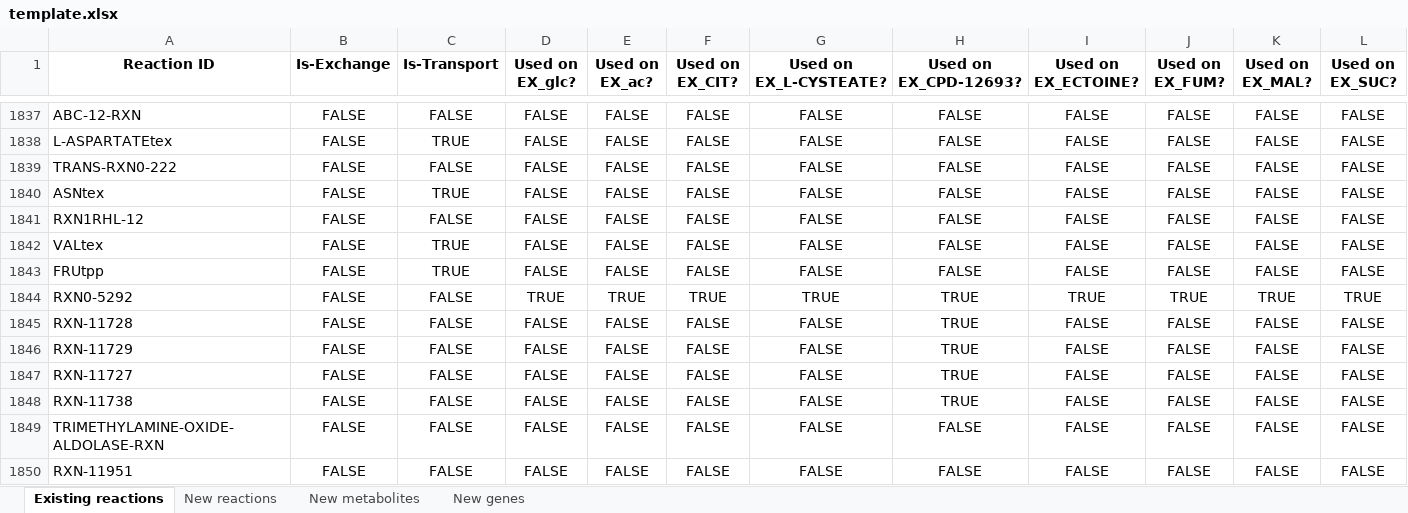
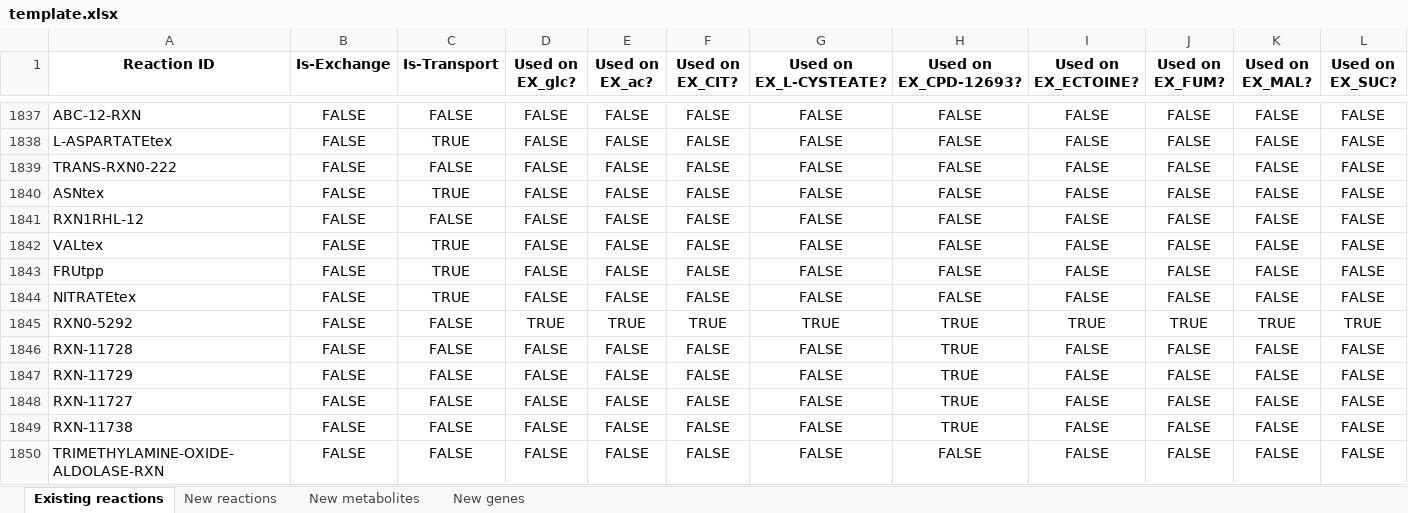
Before and after one commit to C-CoMP-STC/rpom-fba, an Excel workbook: model_building/biocyc_update_pipeline/templates/template.xlsx, sheet Existing reactions, drawn as a sheet; only a part is shown, gaps mark what is left out; the shorter side is filled out with more unchanged rows; values as stored, in another font and other column widths than the file's, no borders; rows hold the shown columns only; the diff names each change by its address in the sheet, - before the commit and + after, or states it on an @@ line.

```diff
--- a/model_building/biocyc_update_pipeline/templates/template.xlsx (sheet Existing reactions)
+++ b/model_building/biocyc_update_pipeline/templates/template.xlsx (sheet Existing reactions)
+row 1844: NITRATEtex | FALSE | TRUE | FALSE | FALSE | FALSE | FALSE | FALSE | FALSE | FALSE | FALSE | FALSE
```
Also changed, not shown: sheet New genes, sheet New metabolites, sheet New reactions, 12 other files.
